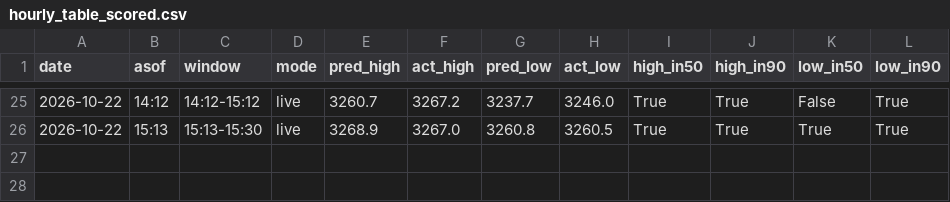
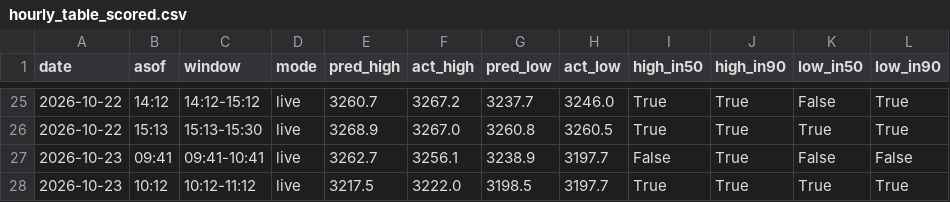
Before and after one commit to shauryaa1808g-max/pred_18, a CSV file: results/hourly_table_scored.csv, drawn as a sheet; only a part is shown, gaps mark what is left out.

```diff
--- a/results/hourly_table_scored.csv
+++ b/results/hourly_table_scored.csv
@@ -26 +26,3 @@ date,asof,window,mode,pred_high,act_high,pred_low,act_low,high_in50,high_in90,lo
 2026-10-22,15:13,15:13-15:30,live,3268.9,3267.0,3260.8,3260.5,True,True,True,True
+2026-10-23,09:41,09:41-10:41,live,3262.7,3256.1,3238.9,3197.7,False,True,False,False
+2026-10-23,10:12,10:12-11:12,live,3217.5,3222.0,3198.5,3197.7,True,True,True,True
```
Also changed, not shown: results/paper_hourly_ledger.csv, results/readings/by_day/2026-10-23.csv, 4 other files.
